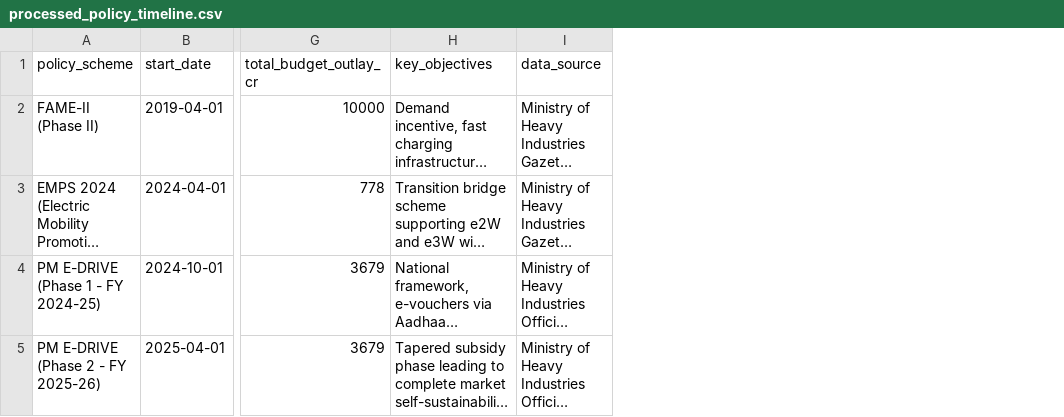
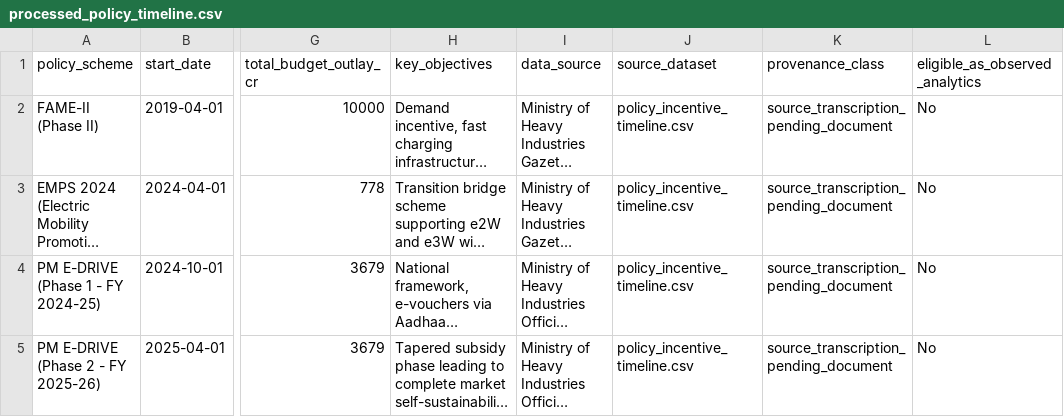
Before and after one commit to tanyaverma20/Market-Business-Strategy-Intelligence, a CSV file: data/processed/processed_policy_timeline.csv, drawn as a sheet; only a part is shown, gaps mark what is left out; long unchanged cells end in …; the diff names each change by its address in the sheet, - before the commit and + after, or states it on an @@ line.

```diff
--- a/data/processed/processed_policy_timeline.csv
+++ b/data/processed/processed_policy_timeline.csv
+column J (source_dataset), rows 2-5: all policy_incentive_timeline.csv
+column K (provenance_class), rows 2-5: all source_transcription_pending_document
+column L (eligible_as_observed_analytics), rows 2-5: all No
```
Also changed, not shown: data/processed/processed_competitor_specs.csv, data/processed/processed_oem_market_shares.csv, 41 other files.
